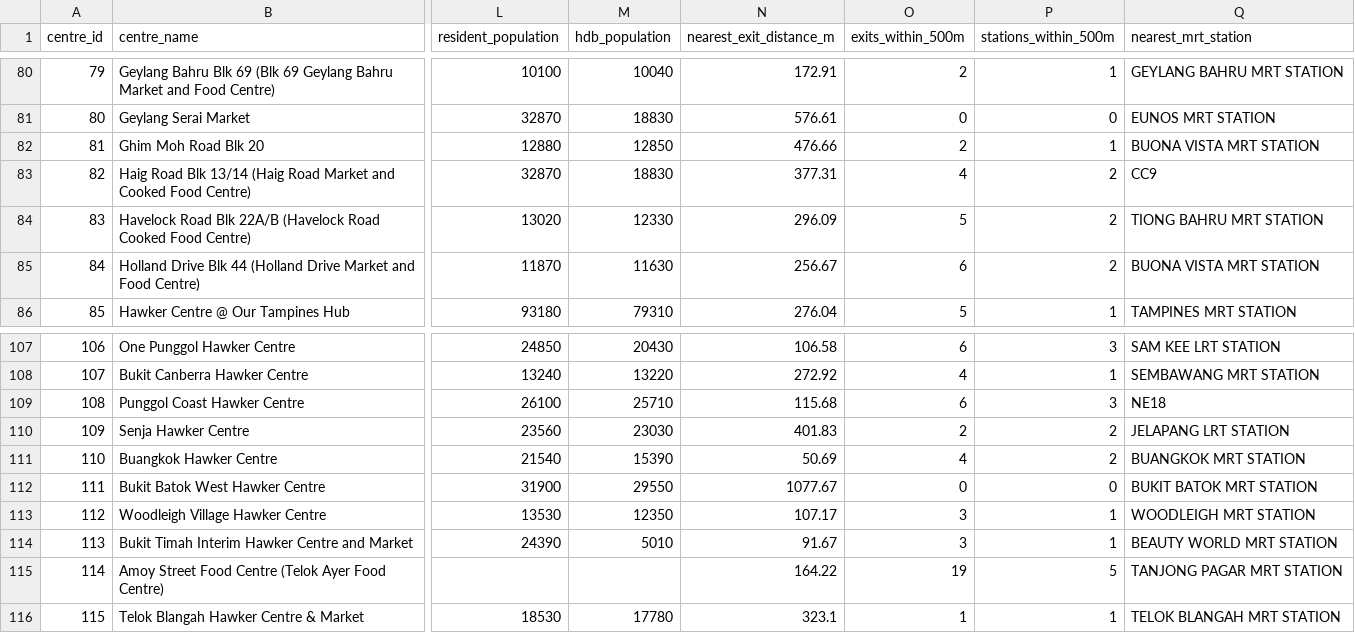
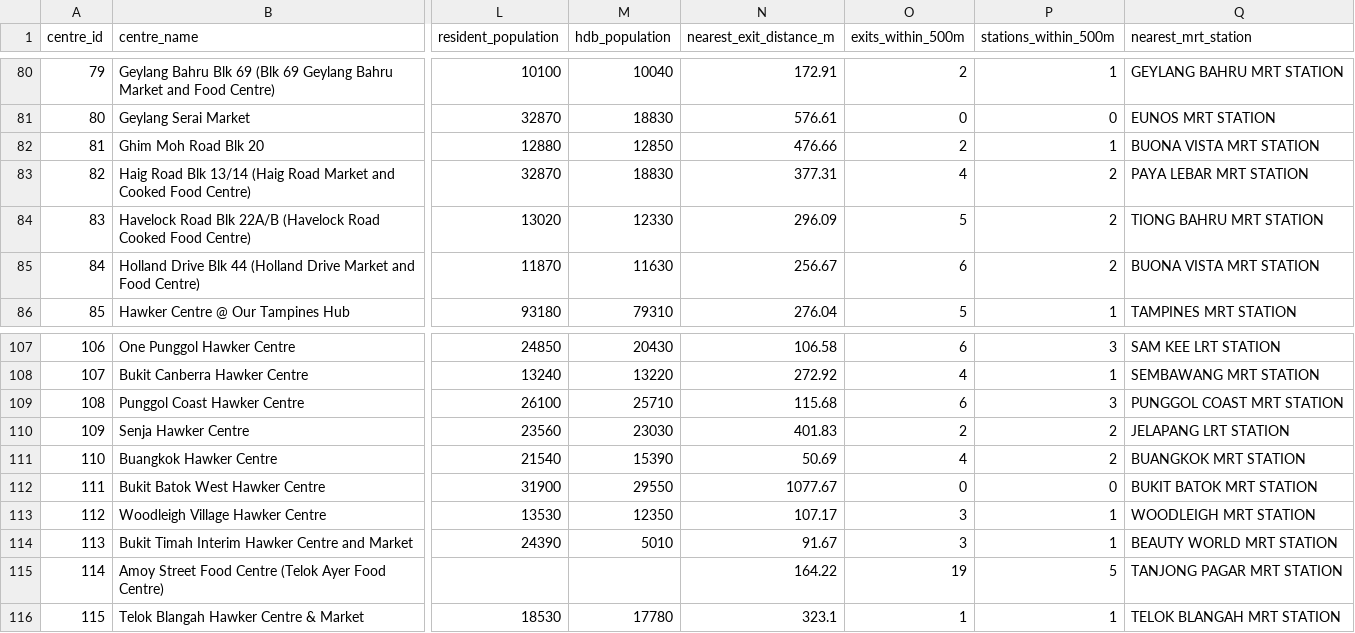
Before and after one commit to thanhmct/DBA3702_Team3_SA1, a CSV file: data/centres.csv, drawn as a sheet; only a part is shown, gaps mark what is left out; the diff names each change by its address in the sheet, - before the commit and + after, or states it on an @@ line.

```diff
--- a/data/centres.csv
+++ b/data/centres.csv
-Q83 (nearest_mrt_station): CC9
+Q83 (nearest_mrt_station): PAYA LEBAR MRT STATION
-Q109 (nearest_mrt_station): NE18
+Q109 (nearest_mrt_station): PUNGGOL COAST MRT STATION
```
Also changed, not shown: data/mrt_exits.csv, data/tenders.csv, 9 other files.
